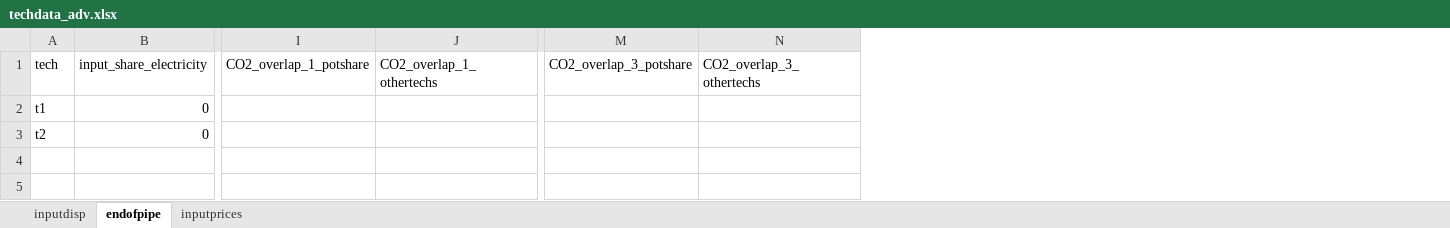
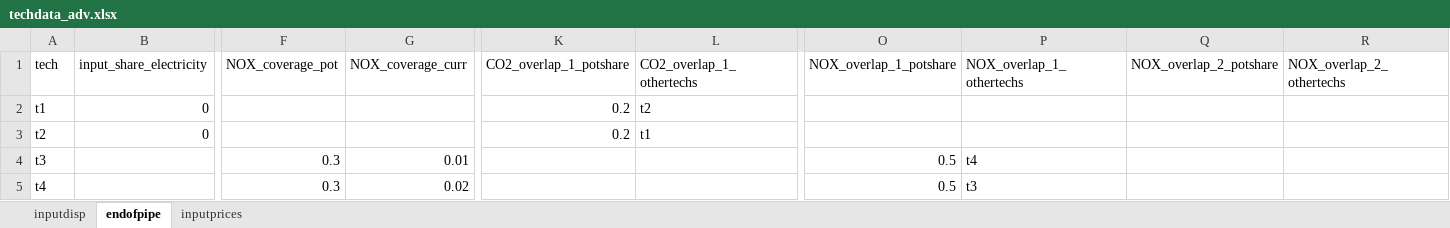
Before and after one commit to ChampionApe/GPM_v05, an Excel workbook: examples/Abatement/Data/techdata_adv.xlsx, sheet endofpipe, drawn as a sheet; only a part is shown, gaps mark what is left out; values as stored, in another font and other column widths than the file's, no borders; removed rows and columns are numbered as before the commit, all else as after; rows hold the shown columns only; the diff names each change by its address in the sheet, - before the commit and + after, or states it on an @@ line.

```diff
--- a/examples/Abatement/Data/techdata_adv.xlsx (sheet endofpipe)
+++ b/examples/Abatement/Data/techdata_adv.xlsx (sheet endofpipe)
+column F (NOX_coverage_pot), empty
+column G (NOX_coverage_curr), empty
-column M (CO2_overlap_3_potshare), empty
-column N (CO2_overlap_3_othertechs), empty
+column O (NOX_overlap_1_potshare), empty
+column P (NOX_overlap_1_othertechs), empty
+column Q (NOX_overlap_2_potshare), empty
+column R (NOX_overlap_2_othertechs), empty
-K2:K3 (CO2_overlap_1_potshare): (empty)
+K2:K3 (CO2_overlap_1_potshare): 0.2
-L2 (CO2_overlap_1_othertechs): (empty)
+L2 (CO2_overlap_1_othertechs): t2
-L3 (CO2_overlap_1_othertechs): (empty)
+L3 (CO2_overlap_1_othertechs): t1
+row 4: t3 |  | 0.3 | 0.01 |  |  | 0.5 | t4
+row 5: t4 |  | 0.3 | 0.02 |  |  | 0.5 | t3
```
Also changed, not shown: 2 other files.
